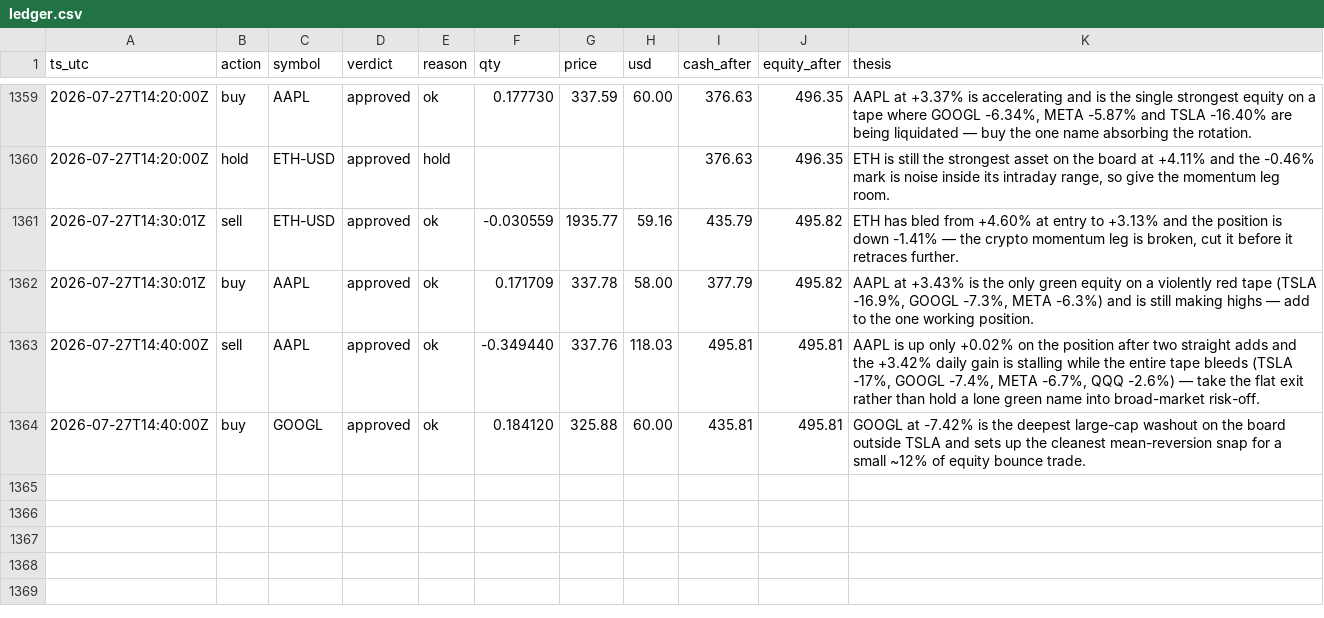
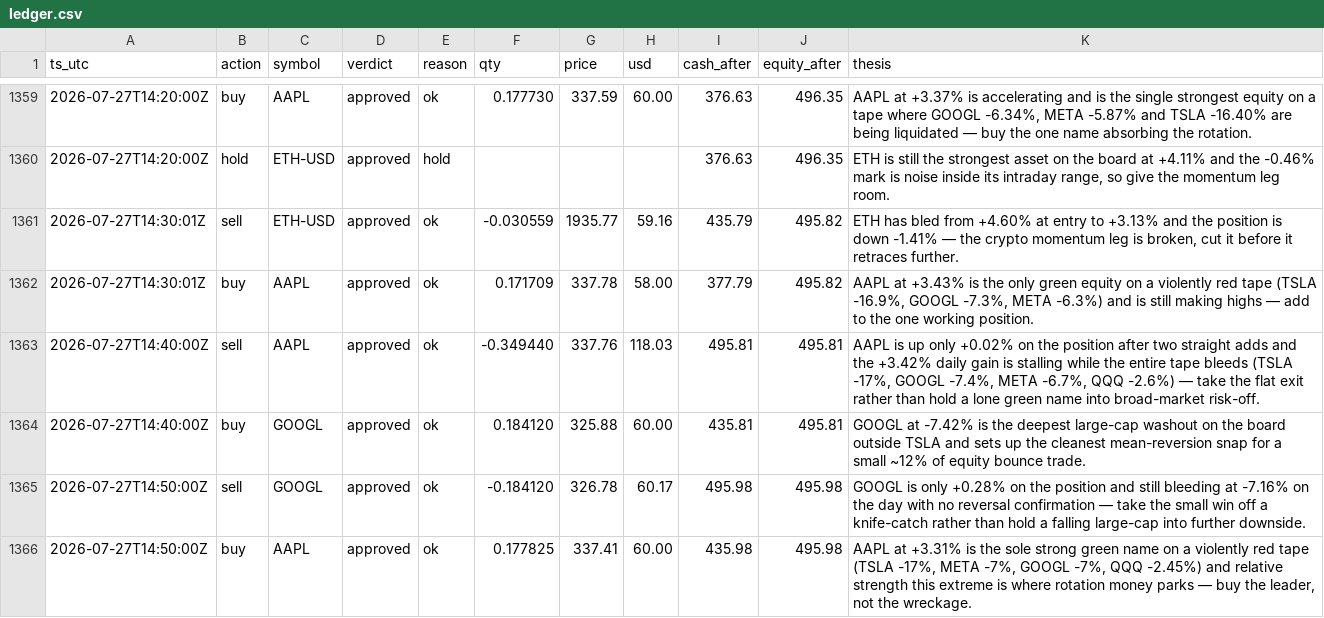
Before and after one commit to JonDipilato/ai-trading-battle, a CSV file: data/scalper/ledger.csv, drawn as a sheet; only a part is shown, gaps mark what is left out; the diff names each change by its address in the sheet, - before the commit and + after, or states it on an @@ line.

Commit message:
data: sync 2026-07-27T14:52:00Z

```diff
--- a/data/scalper/ledger.csv
+++ b/data/scalper/ledger.csv
+row 1365: 2026-07-27T14:50:00Z | sell | GOOGL | approved | ok | -0.184120 | 326.78 | 60.17 | 495.98 | 495.98 | GOOGL is only +0.28% on the position and still bleeding at -7.16% on the day with no reversal confirmation — take the small win off a knife-catch rather than hold a falling large-cap into further downside.
+row 1366: 2026-07-27T14:50:00Z | buy | AAPL | approved | ok | 0.177825 | 337.41 | 60.00 | 435.98 | 495.98 | AAPL at +3.31% is the sole strong green name on a violently red tape (TSLA -17%, META -7%, GOOGL -7%, QQQ -2.45%) and relative strength this extreme is where rotation money parks — buy the leader, not the wreckage.
```
Also changed, not shown: data/scalper/equity_curve.csv.
